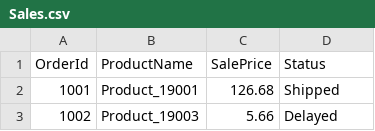
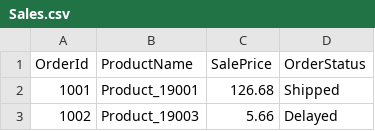
Before and after one commit to Akaina1/Csharp-Final-Project, a CSV file: Database/Sales.csv, drawn as a sheet; only a part is shown.

Commit message:
updated formatting for SalesOrders

```diff
--- a/Database/Sales.csv
+++ b/Database/Sales.csv
@@ -1,2 +1,2 @@
-OrderId,ProductName,SalePrice,Status
+OrderId,ProductName,SalePrice,OrderStatus
 1001,Product_19001,126.68,Shipped
```
Also changed, not shown: 2 other files.
